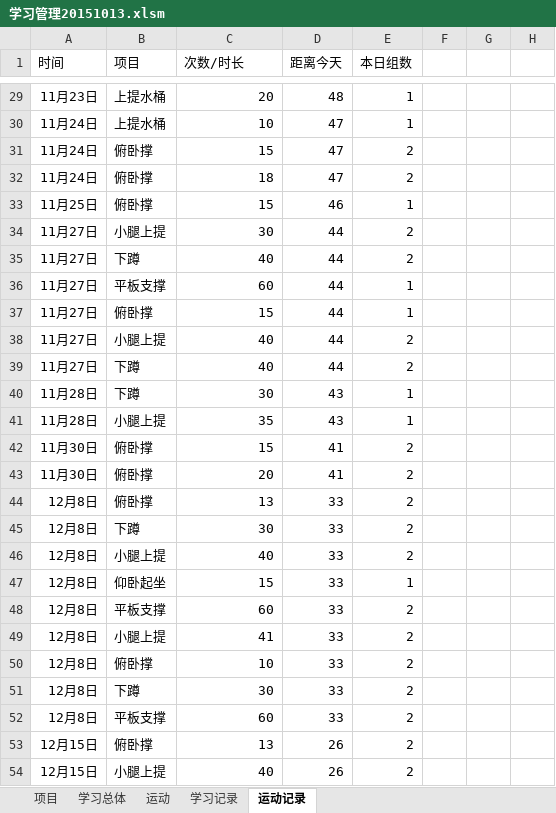
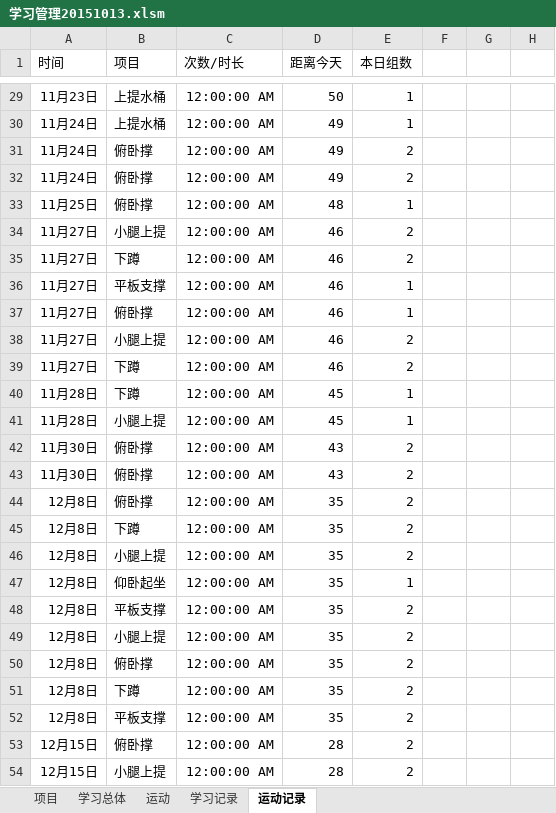
Before and after one commit to Andor-Z/My-Learning-Note, an Excel workbook: 学习管理20151013.xlsm, sheet 运动记录, drawn as a sheet; only a part is shown, gaps mark what is left out; values as stored, in another font and other column widths than the file's, no borders; table styles not drawn; the diff covers the shown part only; the diff names each change by its address in the sheet, - before the commit and + after, or states it on an @@ line.

```diff
--- a/学习管理20151013.xlsm (sheet 运动记录)
+++ b/学习管理20151013.xlsm (sheet 运动记录)
-C29 (次数/时长): 20
+C29 (次数/时长): 12:00:00 AM
-D29 (距离今天): 48
+D29 (距离今天): 50
-C30 (次数/时长): 10
+C30 (次数/时长): 12:00:00 AM
-D30:D32 (距离今天): 47
+D30:D32 (距离今天): 49
-C31 (次数/时长): 15
+C31 (次数/时长): 12:00:00 AM
-C32 (次数/时长): 18
+C32 (次数/时长): 12:00:00 AM
-C33 (次数/时长): 15
+C33 (次数/时长): 12:00:00 AM
-D33 (距离今天): 46
+D33 (距离今天): 48
-C34 (次数/时长): 30
+C34 (次数/时长): 12:00:00 AM
-D34:D39 (距离今天): 44
+D34:D39 (距离今天): 46
-C35 (次数/时长): 40
+C35 (次数/时长): 12:00:00 AM
-C36 (次数/时长): 60
+C36 (次数/时长): 12:00:00 AM
-C37 (次数/时长): 15
+C37 (次数/时长): 12:00:00 AM
-C38:C39 (次数/时长): 40
+C38:C39 (次数/时长): 12:00:00 AM
-C40 (次数/时长): 30
+C40 (次数/时长): 12:00:00 AM
-D40:D41 (距离今天): 43
+D40:D41 (距离今天): 45
-C41 (次数/时长): 35
+C41 (次数/时长): 12:00:00 AM
-C42 (次数/时长): 15
+C42 (次数/时长): 12:00:00 AM
-D42:D43 (距离今天): 41
+D42:D43 (距离今天): 43
-C43 (次数/时长): 20
+C43 (次数/时长): 12:00:00 AM
-C44 (次数/时长): 13
+C44 (次数/时长): 12:00:00 AM
-D44:D52 (距离今天): 33
+D44:D52 (距离今天): 35
-C45 (次数/时长): 30
+C45 (次数/时长): 12:00:00 AM
-C46 (次数/时长): 40
+C46 (次数/时长): 12:00:00 AM
-C47 (次数/时长): 15
+C47 (次数/时长): 12:00:00 AM
-C48 (次数/时长): 60
+C48 (次数/时长): 12:00:00 AM
-C49 (次数/时长): 41
+C49 (次数/时长): 12:00:00 AM
-C50 (次数/时长): 10
+C50 (次数/时长): 12:00:00 AM
-C51 (次数/时长): 30
+C51 (次数/时长): 12:00:00 AM
-C52 (次数/时长): 60
+C52 (次数/时长): 12:00:00 AM
-C53 (次数/时长): 13
+C53 (次数/时长): 12:00:00 AM
-D53:D54 (距离今天): 26
+D53:D54 (距离今天): 28
-C54 (次数/时长): 40
+C54 (次数/时长): 12:00:00 AM
```
Also changed, not shown: 6 added rows and 96 edited cells elsewhere in this sheet, sheet 学习记录, sheet 学习总体, sheet 运动, sheet 项目, 3 other files.
